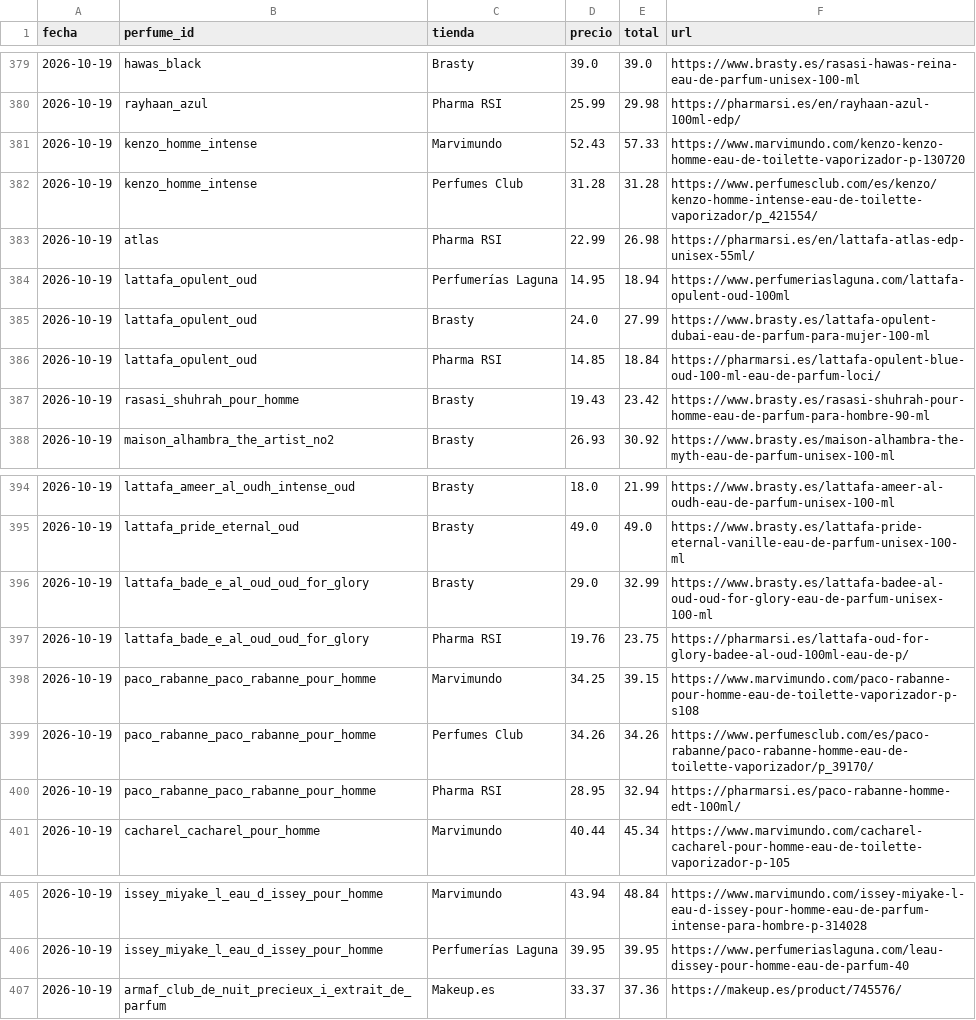
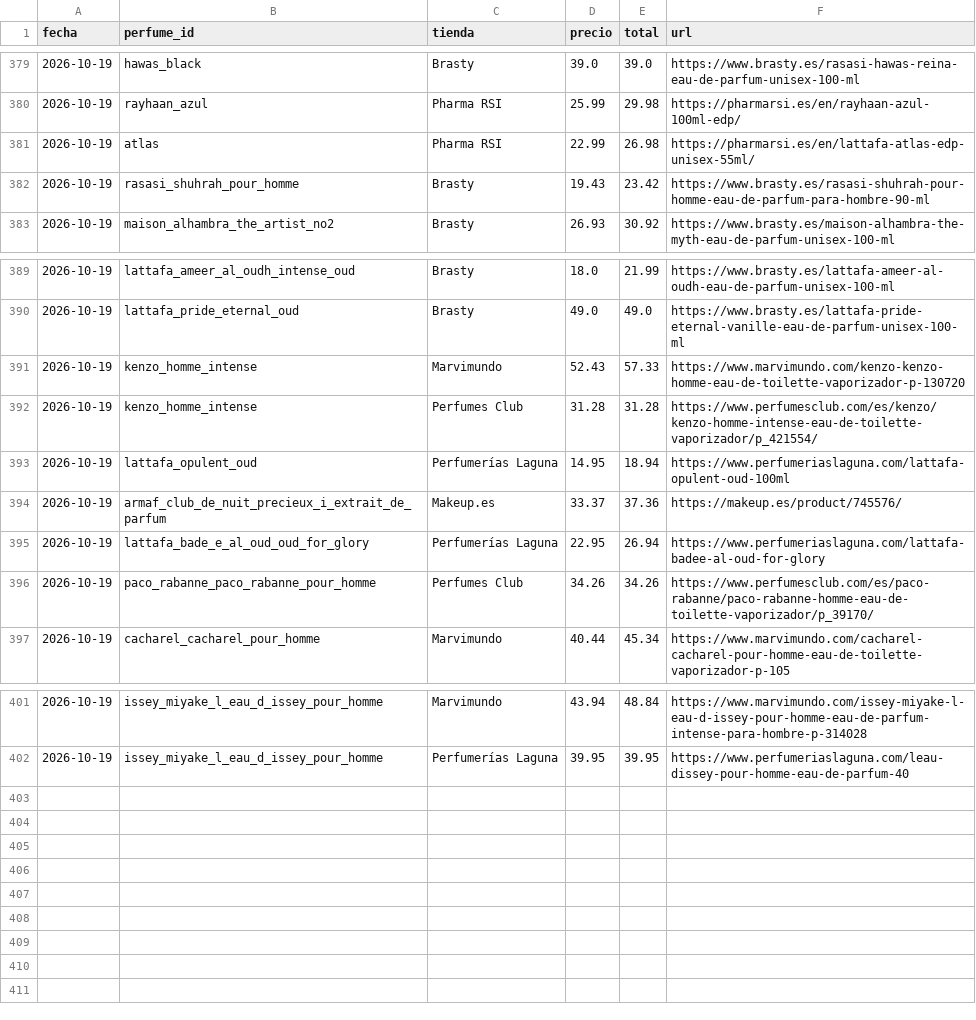
Before and after one commit to edmer-stack/AGENTE-PERFUMES, a CSV file: data/historial.csv, drawn as a sheet; only a part is shown, gaps mark what is left out.

```diff
--- a/data/historial.csv
+++ b/data/historial.csv
@@ -380,8 +380,3 @@ fecha,perfume_id,tienda,precio,total,url
 2026-10-19,rayhaan_azul,Pharma RSI,25.99,29.98,https://pharmarsi.es/en/rayhaan-azul-100ml-edp/
-2026-10-19,kenzo_homme_intense,Marvimundo,52.43,57.33,https://www.marvimundo.com/kenzo-kenzo-homme-eau-de-toilette-vaporizador-p-130720
-2026-10-19,kenzo_homme_intense,Perfumes Club,31.28,31.28,https://www.perfumesclub.com/es/kenzo/kenzo-homme-intense-eau-de-toilette-vaporizador/p_421554/
 2026-10-19,atlas,Pharma RSI,22.99,26.98,https://pharmarsi.es/en/lattafa-atlas-edp-unisex-55ml/
-2026-10-19,lattafa_opulent_oud,Perfumerías Laguna,14.95,18.94,https://www.perfumeriaslaguna.com/lattafa-opulent-oud-100ml
-2026-10-19,lattafa_opulent_oud,Brasty,24.0,27.99,https://www.brasty.es/lattafa-opulent-dubai-eau-de-parfum-para-mujer-100-ml
-2026-10-19,lattafa_opulent_oud,Pharma RSI,14.85,18.84,https://pharmarsi.es/lattafa-opulent-blue-oud-100-ml-eau-de-parfum-loci/
 2026-10-19,rasasi_shuhrah_pour_homme,Brasty,19.43,23.42,https://www.brasty.es/rasasi-shuhrah-pour-homme-eau-de-parfum-para-hombre-90-ml
@@ -395,7 +390,8 @@ fecha,perfume_id,tienda,precio,total,url
 2026-10-19,lattafa_pride_eternal_oud,Brasty,49.0,49.0,https://www.brasty.es/lattafa-pride-eternal-vanille-eau-de-parfum-unisex-100-ml
-2026-10-19,lattafa_bade_e_al_oud_oud_for_glory,Brasty,29.0,32.99,https://www.brasty.es/lattafa-badee-al-oud-oud-for-glory-eau-de-parfum-unisex-100-ml
-2026-10-19,lattafa_bade_e_al_oud_oud_for_glory,Pharma RSI,19.76,23.75,https://pharmarsi.es/lattafa-oud-for-glory-badee-al-oud-100ml-eau-de-p/
-2026-10-19,paco_rabanne_paco_rabanne_pour_homme,Marvimundo,34.25,39.15,https://www.marvimundo.com/paco-rabanne-pour-homme-eau-de-toilette-vaporizador-p-s108
+2026-10-19,kenzo_homme_intense,Marvimundo,52.43,57.33,https://www.marvimundo.com/kenzo-kenzo-homme-eau-de-toilette-vaporizador-p-130720
+2026-10-19,kenzo_homme_intense,Perfumes Club,31.28,31.28,https://www.perfumesclub.com/es/kenzo/kenzo-homme-intense-eau-de-toilette-vaporizador/p_421554/
+2026-10-19,lattafa_opulent_oud,Perfumerías Laguna,14.95,18.94,https://www.perfumeriaslaguna.com/lattafa-opulent-oud-100ml
+2026-10-19,armaf_club_de_nuit_precieux_i_extrait_de_parfum,Makeup.es,33.37,37.36,https://makeup.es/product/745576/
+2026-10-19,lattafa_bade_e_al_oud_oud_for_glory,Perfumerías Laguna,22.95,26.94,https://www.perfumeriaslaguna.com/lattafa-badee-al-oud-for-glory
 2026-10-19,paco_rabanne_paco_rabanne_pour_homme,Perfumes Club,34.26,34.26,https://www.perfumesclub.com/es/paco-rabanne/paco-rabanne-homme-eau-de-toilette-vaporizador/p_39170/
-2026-10-19,paco_rabanne_paco_rabanne_pour_homme,Pharma RSI,28.95,32.94,https://pharmarsi.es/paco-rabanne-homme-edt-100ml/
 2026-10-19,cacharel_cacharel_pour_homme,Marvimundo,40.44,45.34,https://www.marvimundo.com/cacharel-cacharel-pour-homme-eau-de-toilette-vaporizador-p-105
@@ -406,2 +402 @@ fecha,perfume_id,tienda,precio,total,url
 2026-10-19,issey_miyake_l_eau_d_issey_pour_homme,Perfumerías Laguna,39.95,39.95,https://www.perfumeriaslaguna.com/leau-dissey-pour-homme-eau-de-parfum-40
-2026-10-19,armaf_club_de_nuit_precieux_i_extrait_de_parfum,Makeup.es,33.37,37.36,https://makeup.es/product/745576/
```
Also changed, not shown: 1 other file.
